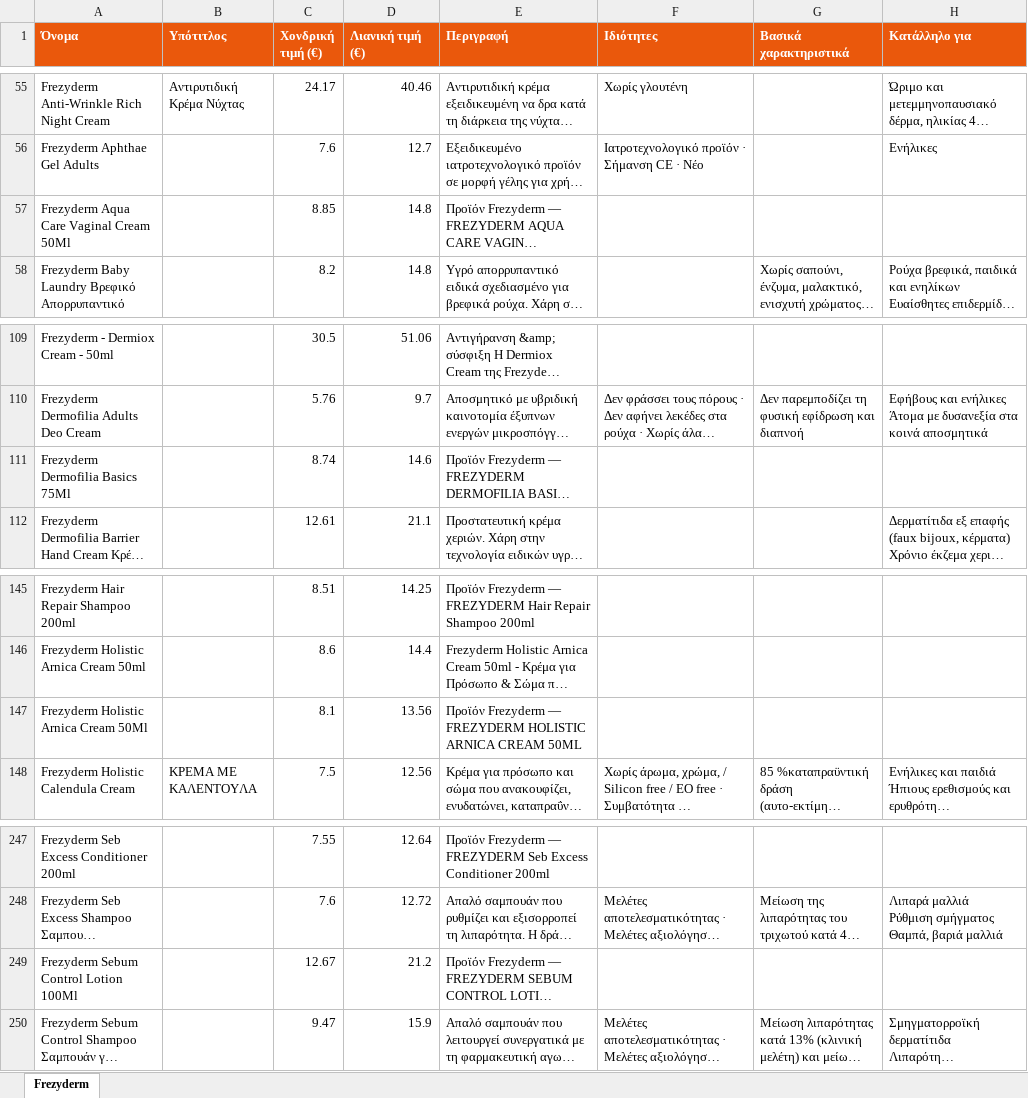
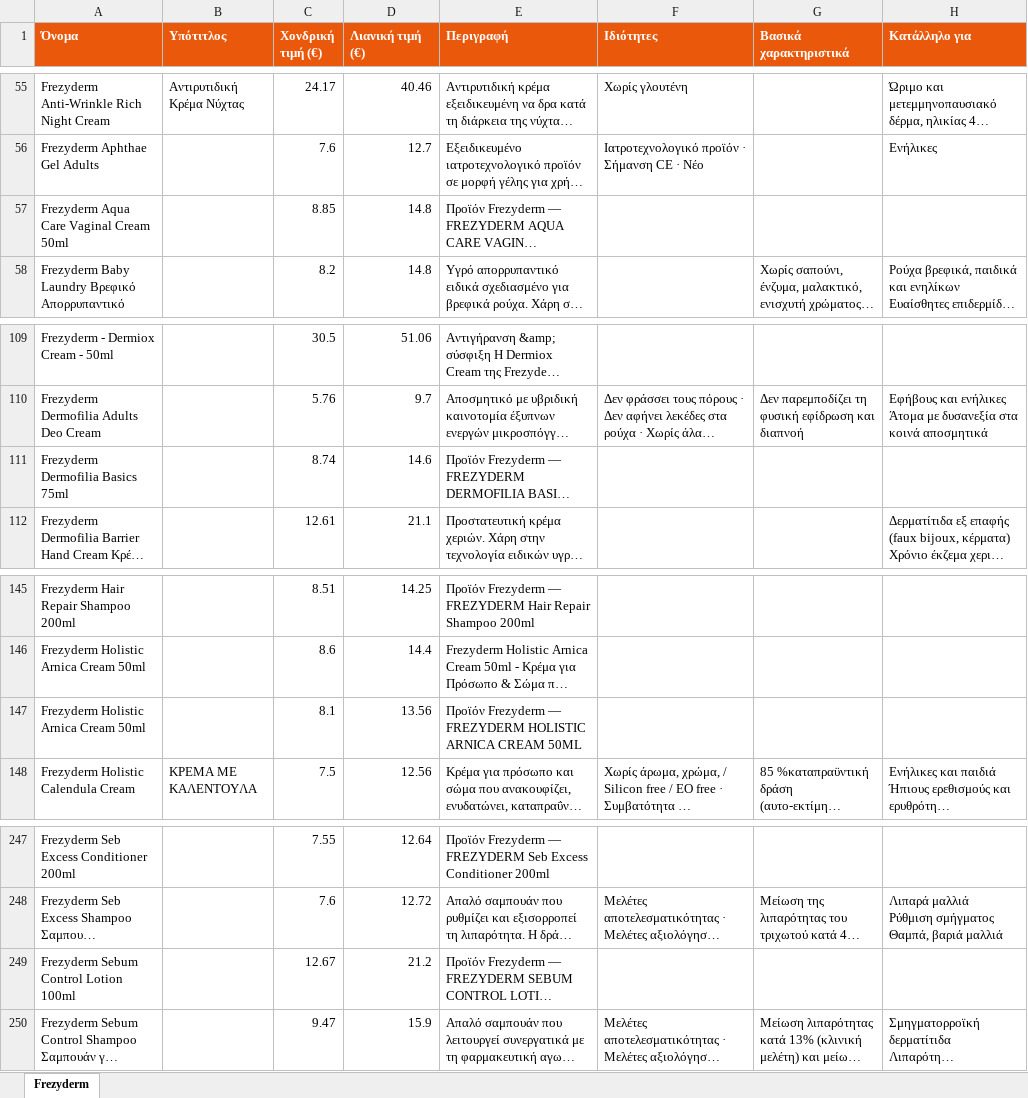
Before and after one commit to tasosnikitakis/sunscreens-, an Excel workbook: frezyderm-catalog.xlsx, sheet Frezyderm, drawn as a sheet; only a part is shown, gaps mark what is left out; long unchanged cells end in …; values as stored, in another font and other column widths than the file's, no borders; the diff names each change by its address in the sheet, - before the commit and + after, or states it on an @@ line.

```diff
--- a/frezyderm-catalog.xlsx (sheet Frezyderm)
+++ b/frezyderm-catalog.xlsx (sheet Frezyderm)
-A57 (Όνομα): Frezyderm Aqua Care Vaginal Cream 50Ml
+A57 (Όνομα): Frezyderm Aqua Care Vaginal Cream 50ml
-A111 (Όνομα): Frezyderm Dermofilia Basics 75Ml
+A111 (Όνομα): Frezyderm Dermofilia Basics 75ml
-A147 (Όνομα): Frezyderm Holistic Arnica Cream 50Ml
+A147 (Όνομα): Frezyderm Holistic Arnica Cream 50ml
-A249 (Όνομα): Frezyderm Sebum Control Lotion 100Ml
+A249 (Όνομα): Frezyderm Sebum Control Lotion 100ml
```
Also changed, not shown: lamberts-catalog.xlsx, 37 other files.
